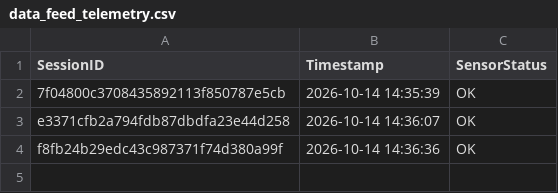
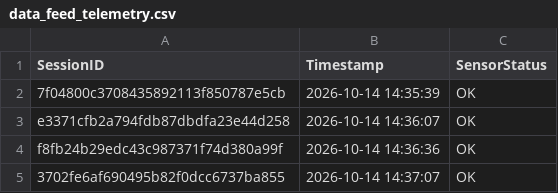
Before and after one commit to brunnojob/industrial-iot-sentinel, a CSV file: data_feed_telemetry.csv, drawn as a sheet; the diff names each change by its address in the sheet, - before the commit and + after, or states it on an @@ line.

Commit message:
﻿chore(telemetry): update sensor readings log 3702fe6af690495b82f0dcc6737ba855
Simulated telemetry ping for IoT data ingestion test.

Co-authored-by: brunnojob <contato@brunnodev.store>

```diff
--- a/data_feed_telemetry.csv
+++ b/data_feed_telemetry.csv
+row 5: 3702fe6af690495b82f0dcc6737ba855 | 2026-10-14 14:37:07 | OK
```
